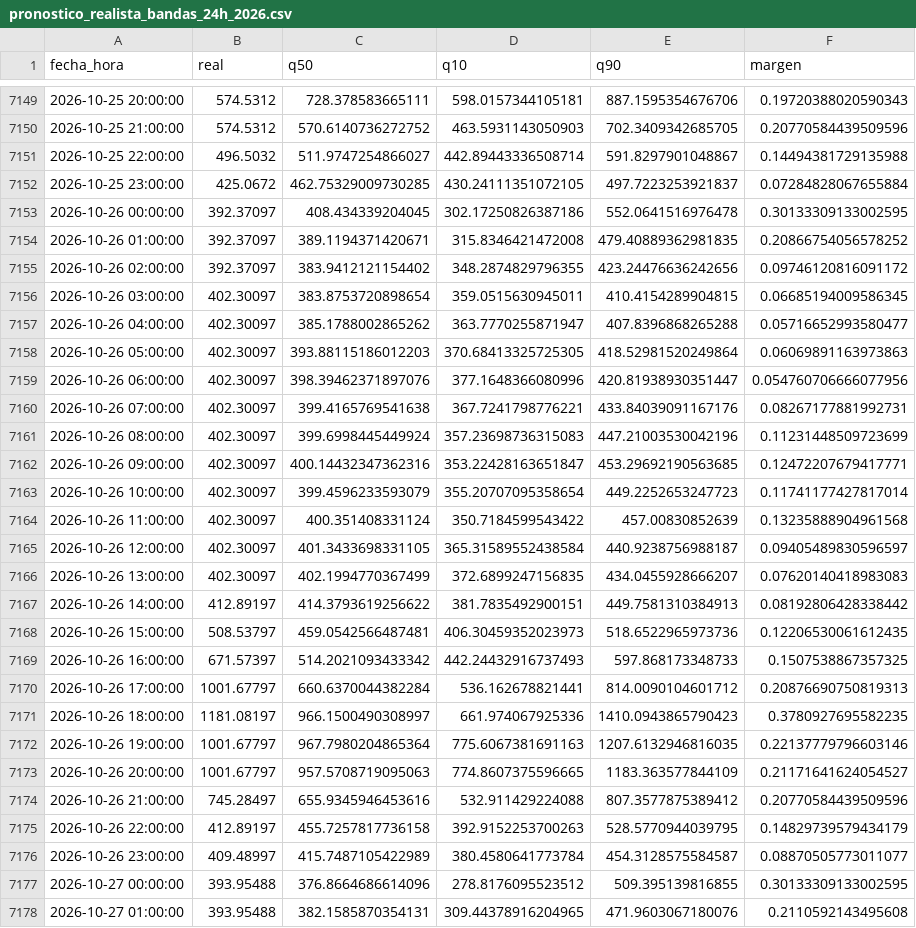
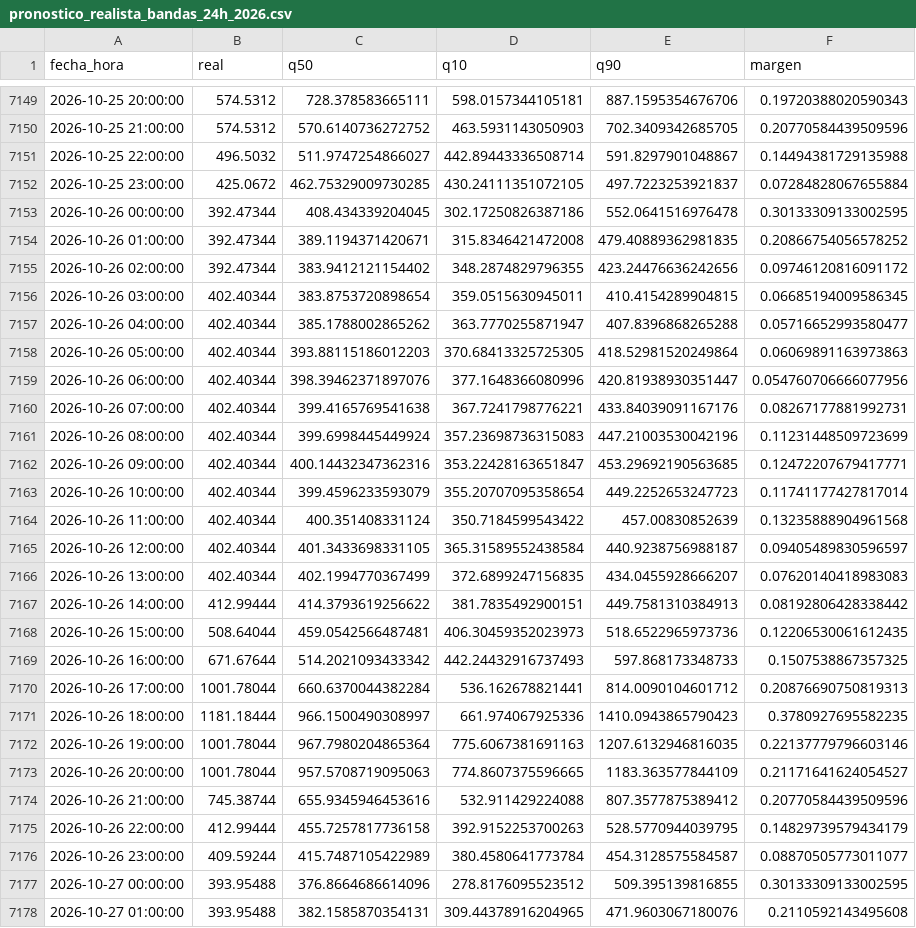
Before and after one commit to Ziskito/xm-spot-price-predictor, a CSV file: data/processed/resultados/pronostico_realista_bandas_24h_2026.csv, drawn as a sheet; only a part is shown, gaps mark what is left out; the diff covers the shown part only.

```diff
--- a/data/processed/resultados/pronostico_realista_bandas_24h_2026.csv
+++ b/data/processed/resultados/pronostico_realista_bandas_24h_2026.csv
@@ -7152,26 +7152,26 @@ fecha_hora,real,q50,q10,q90,margen
 2026-10-25 23:00:00,425.0672,462.75329009730285,430.24111351072105,497.7223253921837,0.07284828067655884
-2026-10-26 00:00:00,392.37097,408.434339204045,302.17250826387186,552.0641516976478,0.30133309133002595
-2026-10-26 01:00:00,392.37097,389.1194371420671,315.8346421472008,479.40889362981835,0.20866754056578252
-2026-10-26 02:00:00,392.37097,383.9412121154402,348.2874829796355,423.24476636242656,0.09746120816091172
-2026-10-26 03:00:00,402.30097,383.8753720898654,359.0515630945011,410.4154289904815,0.06685194009586345
-2026-10-26 04:00:00,402.30097,385.1788002865262,363.7770255871947,407.8396868265288,0.05716652993580477
-2026-10-26 05:00:00,402.30097,393.88115186012203,370.68413325725305,418.52981520249864,0.06069891163973863
-2026-10-26 06:00:00,402.30097,398.39462371897076,377.1648366080996,420.81938930351447,0.054760706666077956
-2026-10-26 07:00:00,402.30097,399.4165769541638,367.7241798776221,433.84039091167176,0.08267177881992731
-2026-10-26 08:00:00,402.30097,399.6998445449924,357.23698736315083,447.21003530042196,0.11231448509723699
-2026-10-26 09:00:00,402.30097,400.14432347362316,353.22428163651847,453.29692190563685,0.12472207679417771
-2026-10-26 10:00:00,402.30097,399.4596233593079,355.20707095358654,449.2252653247723,0.11741177427817014
-2026-10-26 11:00:00,402.30097,400.351408331124,350.7184599543422,457.00830852639,0.13235888904961568
-2026-10-26 12:00:00,402.30097,401.3433698331105,365.31589552438584,440.9238756988187,0.09405489830596597
-2026-10-26 13:00:00,402.30097,402.1994770367499,372.6899247156835,434.0455928666207,0.07620140418983083
-2026-10-26 14:00:00,412.89197,414.3793619256622,381.7835492900151,449.7581310384913,0.08192806428338442
-2026-10-26 15:00:00,508.53797,459.0542566487481,406.30459352023973,518.6522965973736,0.12206530061612435
-2026-10-26 16:00:00,671.57397,514.2021093433342,442.24432916737493,597.868173348733,0.1507538867357325
-2026-10-26 17:00:00,1001.67797,660.6370044382284,536.162678821441,814.0090104601712,0.20876690750819313
-2026-10-26 18:00:00,1181.08197,966.1500490308997,661.974067925336,1410.0943865790423,0.3780927695582235
-2026-10-26 19:00:00,1001.67797,967.7980204865364,775.6067381691163,1207.6132946816035,0.22137779796603146
-2026-10-26 20:00:00,1001.67797,957.5708719095063,774.8607375596665,1183.363577844109,0.21171641624054527
-2026-10-26 21:00:00,745.28497,655.9345946453616,532.911429224088,807.3577875389412,0.20770584439509596
-2026-10-26 22:00:00,412.89197,455.7257817736158,392.9152253700263,528.5770944039795,0.14829739579434179
-2026-10-26 23:00:00,409.48997,415.7487105422989,380.4580641773784,454.3128575584587,0.08870505773011077
+2026-10-26 00:00:00,392.47344,408.434339204045,302.17250826387186,552.0641516976478,0.30133309133002595
+2026-10-26 01:00:00,392.47344,389.1194371420671,315.8346421472008,479.40889362981835,0.20866754056578252
+2026-10-26 02:00:00,392.47344,383.9412121154402,348.2874829796355,423.24476636242656,0.09746120816091172
+2026-10-26 03:00:00,402.40344,383.8753720898654,359.0515630945011,410.4154289904815,0.06685194009586345
+2026-10-26 04:00:00,402.40344,385.1788002865262,363.7770255871947,407.8396868265288,0.05716652993580477
+2026-10-26 05:00:00,402.40344,393.88115186012203,370.68413325725305,418.52981520249864,0.06069891163973863
+2026-10-26 06:00:00,402.40344,398.39462371897076,377.1648366080996,420.81938930351447,0.054760706666077956
+2026-10-26 07:00:00,402.40344,399.4165769541638,367.7241798776221,433.84039091167176,0.08267177881992731
+2026-10-26 08:00:00,402.40344,399.6998445449924,357.23698736315083,447.21003530042196,0.11231448509723699
+2026-10-26 09:00:00,402.40344,400.14432347362316,353.22428163651847,453.29692190563685,0.12472207679417771
+2026-10-26 10:00:00,402.40344,399.4596233593079,355.20707095358654,449.2252653247723,0.11741177427817014
+2026-10-26 11:00:00,402.40344,400.351408331124,350.7184599543422,457.00830852639,0.13235888904961568
+2026-10-26 12:00:00,402.40344,401.3433698331105,365.31589552438584,440.9238756988187,0.09405489830596597
+2026-10-26 13:00:00,402.40344,402.1994770367499,372.6899247156835,434.0455928666207,0.07620140418983083
+2026-10-26 14:00:00,412.99444,414.3793619256622,381.7835492900151,449.7581310384913,0.08192806428338442
+2026-10-26 15:00:00,508.64044,459.0542566487481,406.30459352023973,518.6522965973736,0.12206530061612435
+2026-10-26 16:00:00,671.67644,514.2021093433342,442.24432916737493,597.868173348733,0.1507538867357325
+2026-10-26 17:00:00,1001.78044,660.6370044382284,536.162678821441,814.0090104601712,0.20876690750819313
+2026-10-26 18:00:00,1181.18444,966.1500490308997,661.974067925336,1410.0943865790423,0.3780927695582235
+2026-10-26 19:00:00,1001.78044,967.7980204865364,775.6067381691163,1207.6132946816035,0.22137779796603146
+2026-10-26 20:00:00,1001.78044,957.5708719095063,774.8607375596665,1183.363577844109,0.21171641624054527
+2026-10-26 21:00:00,745.38744,655.9345946453616,532.911429224088,807.3577875389412,0.20770584439509596
+2026-10-26 22:00:00,412.99444,455.7257817736158,392.9152253700263,528.5770944039795,0.14829739579434179
+2026-10-26 23:00:00,409.59244,415.7487105422989,380.4580641773784,454.3128575584587,0.08870505773011077
 2026-10-27 00:00:00,393.95488,376.8664686614096,278.8176095523512,509.395139816855,0.30133309133002595
```
Also changed, not shown: 24 added rows and 24 edited cells elsewhere in this file, data/processed/resultados/ensamble_24h_realista_2026.csv, data/processed/resultados/probabilidades_eventos_24h_realista_2026.csv, 9 other files.
